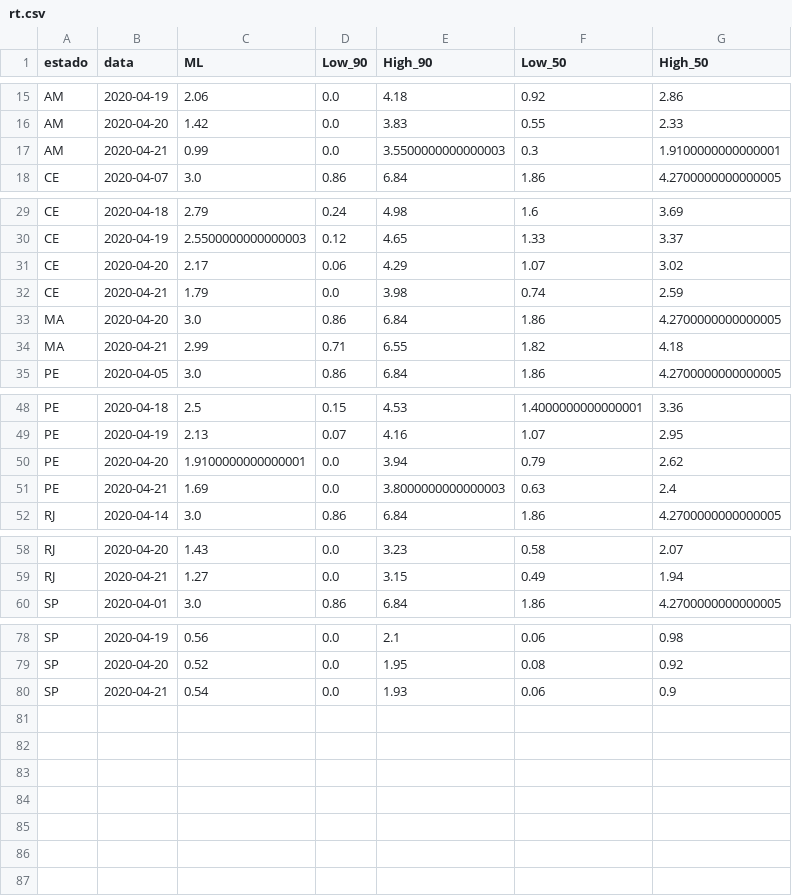
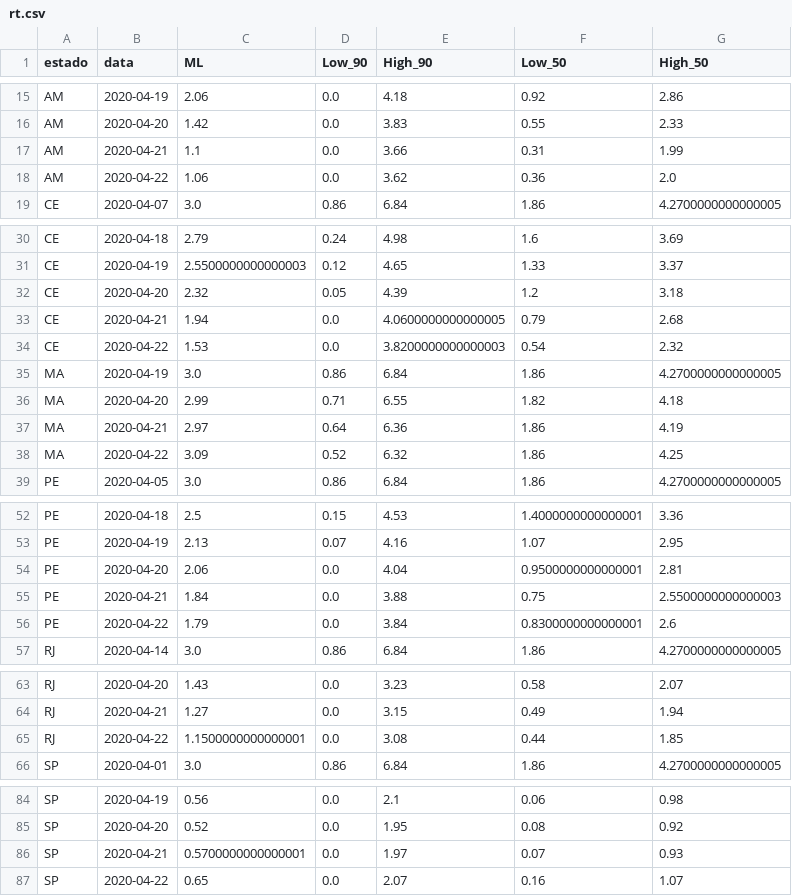
Before and after one commit to fserb/covid19-rt, a CSV file: rt.csv, drawn as a sheet; only a part is shown, gaps mark what is left out.

```diff
--- a/rt.csv
+++ b/rt.csv
@@ -16,3 +16,4 @@ AM,2020-04-19,2.06,0.0,4.18,0.92,2.86
 AM,2020-04-20,1.42,0.0,3.83,0.55,2.33
-AM,2020-04-21,0.99,0.0,3.5500000000000003,0.3,1.9100000000000001
+AM,2020-04-21,1.1,0.0,3.66,0.31,1.99
+AM,2020-04-22,1.06,0.0,3.62,0.36,2.0
 CE,2020-04-07,3.0,0.86,6.84,1.86,4.2700000000000005
@@ -30,6 +31,9 @@ CE,2020-04-18,2.79,0.24,4.98,1.6,3.69
 CE,2020-04-19,2.5500000000000003,0.12,4.65,1.33,3.37
-CE,2020-04-20,2.17,0.06,4.29,1.07,3.02
-CE,2020-04-21,1.79,0.0,3.98,0.74,2.59
-MA,2020-04-20,3.0,0.86,6.84,1.86,4.2700000000000005
-MA,2020-04-21,2.99,0.71,6.55,1.82,4.18
+CE,2020-04-20,2.32,0.05,4.39,1.2,3.18
+CE,2020-04-21,1.94,0.0,4.0600000000000005,0.79,2.68
+CE,2020-04-22,1.53,0.0,3.8200000000000003,0.54,2.32
+MA,2020-04-19,3.0,0.86,6.84,1.86,4.2700000000000005
+MA,2020-04-20,2.99,0.71,6.55,1.82,4.18
+MA,2020-04-21,2.97,0.64,6.36,1.86,4.19
+MA,2020-04-22,3.09,0.52,6.32,1.86,4.25
 PE,2020-04-05,3.0,0.86,6.84,1.86,4.2700000000000005
@@ -49,4 +53,5 @@ PE,2020-04-18,2.5,0.15,4.53,1.4000000000000001,3.36
 PE,2020-04-19,2.13,0.07,4.16,1.07,2.95
-PE,2020-04-20,1.9100000000000001,0.0,3.94,0.79,2.62
-PE,2020-04-21,1.69,0.0,3.8000000000000003,0.63,2.4
+PE,2020-04-20,2.06,0.0,4.04,0.9500000000000001,2.81
+PE,2020-04-21,1.84,0.0,3.88,0.75,2.5500000000000003
+PE,2020-04-22,1.79,0.0,3.84,0.8300000000000001,2.6
 RJ,2020-04-14,3.0,0.86,6.84,1.86,4.2700000000000005
@@ -59,2 +64,3 @@ RJ,2020-04-20,1.43,0.0,3.23,0.58,2.07
 RJ,2020-04-21,1.27,0.0,3.15,0.49,1.94
+RJ,2020-04-22,1.1500000000000001,0.0,3.08,0.44,1.85
 SP,2020-04-01,3.0,0.86,6.84,1.86,4.2700000000000005
@@ -79,2 +85,3 @@ SP,2020-04-19,0.56,0.0,2.1,0.06,0.98
 SP,2020-04-20,0.52,0.0,1.95,0.08,0.92
-SP,2020-04-21,0.54,0.0,1.93,0.06,0.9
+SP,2020-04-21,0.5700000000000001,0.0,1.97,0.07,0.93
+SP,2020-04-22,0.65,0.0,2.07,0.16,1.07
```
Also changed, not shown: 2 other files.
